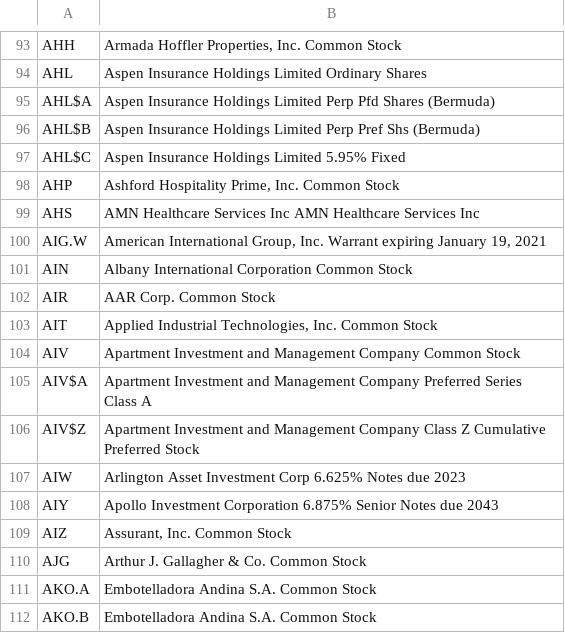
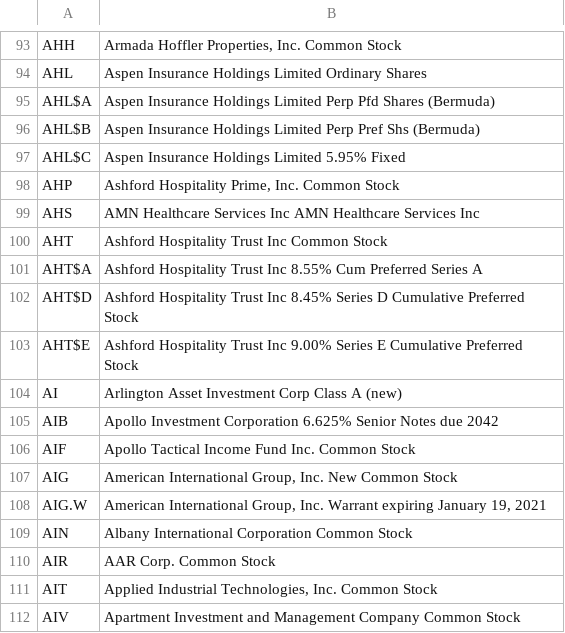
Before and after one commit to niharikasathya23/StockWatch, a CSV file: nyse-listed_csv.csv, drawn as a sheet; only a part is shown, gaps mark what is left out; the shorter side is filled out with more unchanged rows.

Commit message:
Updated Files

```diff
--- a/nyse-listed_csv.csv
+++ b/nyse-listed_csv.csv
@@ -99,2 +99,10 @@ AHP,"Ashford Hospitality Prime, Inc. Common Stock"
 AHS,AMN Healthcare Services Inc AMN Healthcare Services Inc
+AHT,Ashford Hospitality Trust Inc Common Stock
+AHT$A,Ashford Hospitality Trust Inc 8.55% Cum Preferred Series A
+AHT$D,Ashford Hospitality Trust Inc 8.45% Series D Cumulative Preferred Stock
+AHT$E,Ashford Hospitality Trust Inc 9.00% Series E Cumulative Preferred Stock
+AI,Arlington Asset Investment Corp Class A (new)
+AIB,Apollo Investment Corporation 6.625% Senior Notes due 2042
+AIF,Apollo Tactical Income Fund Inc. Common Stock
+AIG,"American International Group, Inc. New Common Stock"
 AIG.W,"American International Group, Inc. Warrant expiring January 19, 2021"
```
